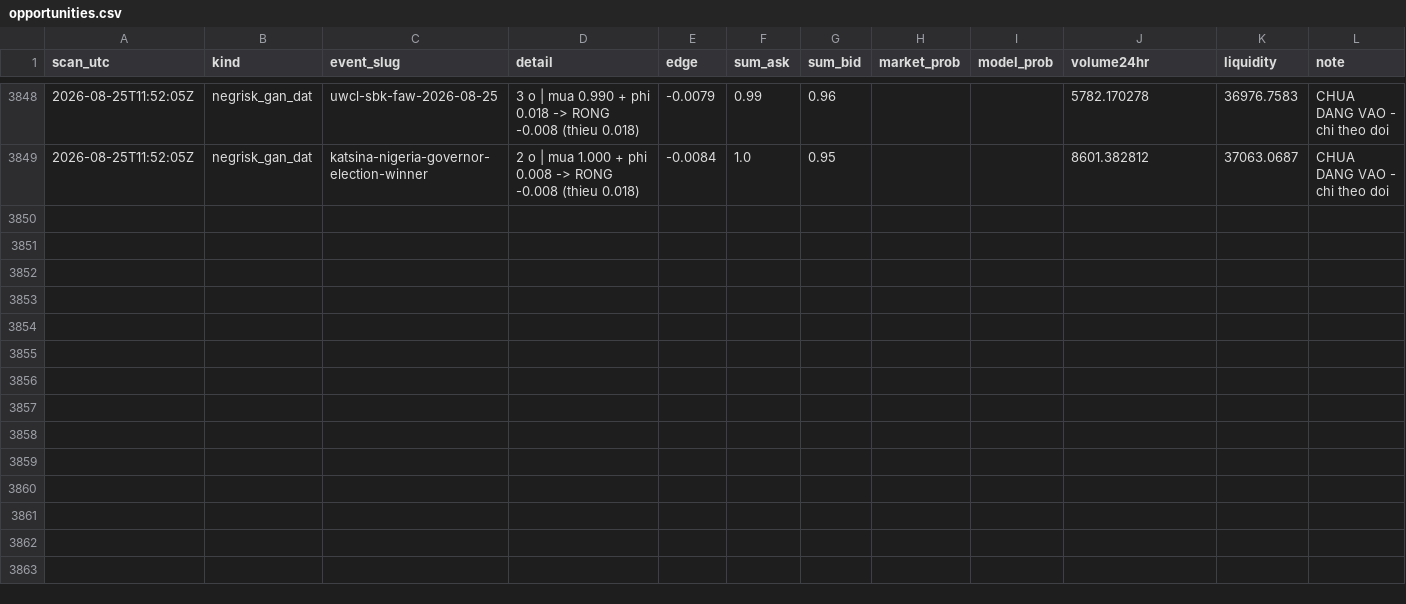
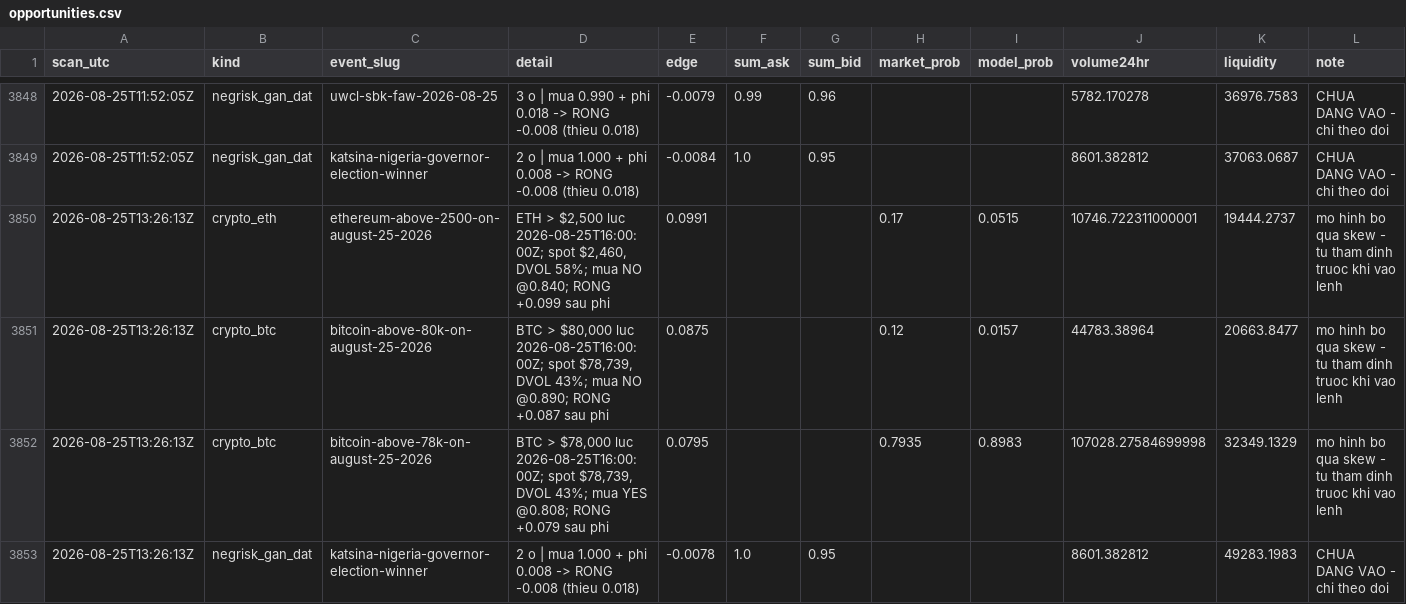
Before and after one commit to caohainguyen103-coder/temp-tracker, a CSV file: data/opportunities.csv, drawn as a sheet; only a part is shown, gaps mark what is left out; the diff names each change by its address in the sheet, - before the commit and + after, or states it on an @@ line.

```diff
--- a/data/opportunities.csv
+++ b/data/opportunities.csv
+row 3850: 2026-08-25T13:26:13Z | crypto_eth | ethereum-above-2500-on-august-25-2026 | ETH > $2,500 luc 2026-08-25T16:00:00Z; spot $2,460, DVOL 58%; mua NO @0.840; RONG +0.099 sau phi | 0.0991 |  |  | 0.17 | 0.0515 | 10746.722311000001 | 19444.2737 | mo hinh bo qua skew - tu tham dinh truoc khi vao lenh
+row 3851: 2026-08-25T13:26:13Z | crypto_btc | bitcoin-above-80k-on-august-25-2026 | BTC > $80,000 luc 2026-08-25T16:00:00Z; spot $78,739, DVOL 43%; mua NO @0.890; RONG +0.087 sau phi | 0.0875 |  |  | 0.12 | 0.0157 | 44783.38964 | 20663.8477 | mo hinh bo qua skew - tu tham dinh truoc khi vao lenh
+row 3852: 2026-08-25T13:26:13Z | crypto_btc | bitcoin-above-78k-on-august-25-2026 | BTC > $78,000 luc 2026-08-25T16:00:00Z; spot $78,739, DVOL 43%; mua YES @0.808; RONG +0.079 sau phi | 0.0795 |  |  | 0.7935 | 0.8983 | 107028.27584699998 | 32349.1329 | mo hinh bo qua skew - tu tham dinh truoc khi vao lenh
+row 3853: 2026-08-25T13:26:13Z | negrisk_gan_dat | katsina-nigeria-governor-election-winner | 2 o | mua 1.000 + phi 0.008 -> RONG -0.008 (thieu 0.018) | -0.0078 | 1.0 | 0.95 |  |  | 8601.382812 | 49283.1983 | CHUA DANG VAO - chi theo doi
```
Also changed, not shown: data/crypto_trades.csv.
